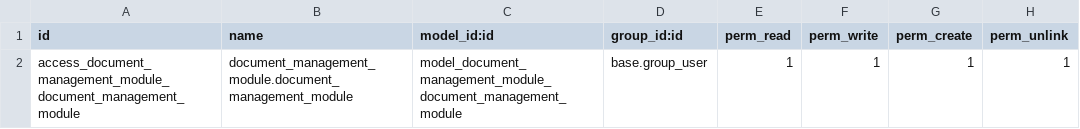
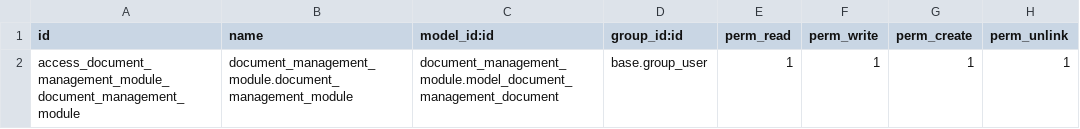
Before and after one commit to Layonas/Odoo-Document_Management_Module, a CSV file: security/ir.model.access.csv, drawn as a sheet.

Commit message:
Added menu, tree and form views and access rights

```diff
--- a/security/ir.model.access.csv
+++ b/security/ir.model.access.csv
@@ -1,2 +1,2 @@
 id,name,model_id:id,group_id:id,perm_read,perm_write,perm_create,perm_unlink
-access_document_management_module_document_management_module,document_management_module.document_management_module,model_document_management_module_document_management_module,base.group_user,1,1,1,1
+access_document_management_module_document_management_module,document_management_module.document_management_module,document_management_module.model_document_management_document,base.group_user,1,1,1,1
```
Also changed, not shown: 4 other files.
